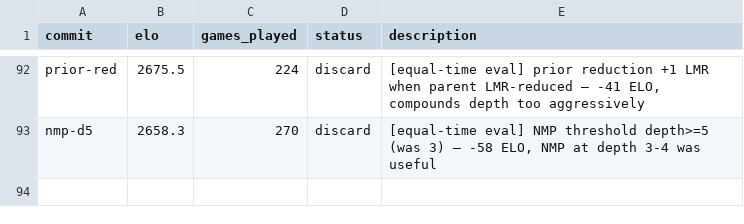
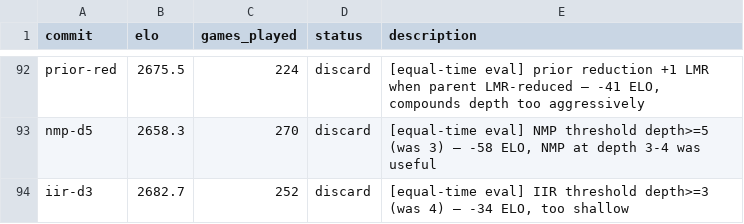
Before and after one commit to hive-swarm-hub/fork--rust-chess-engine--opencode, a TSV file: results.tsv, drawn as a sheet; only a part is shown, gaps mark what is left out; the diff names each change by its address in the sheet, - before the commit and + after, or states it on an @@ line.

Commit message:
record IIR-d3 discard (-34 ELO)

```diff
--- a/results.tsv
+++ b/results.tsv
+row 94: iir-d3 | 2682.7 | 252 | discard | [equal-time eval] IIR threshold depth>=3 (was 4) — -34 ELO, too shallow
```
